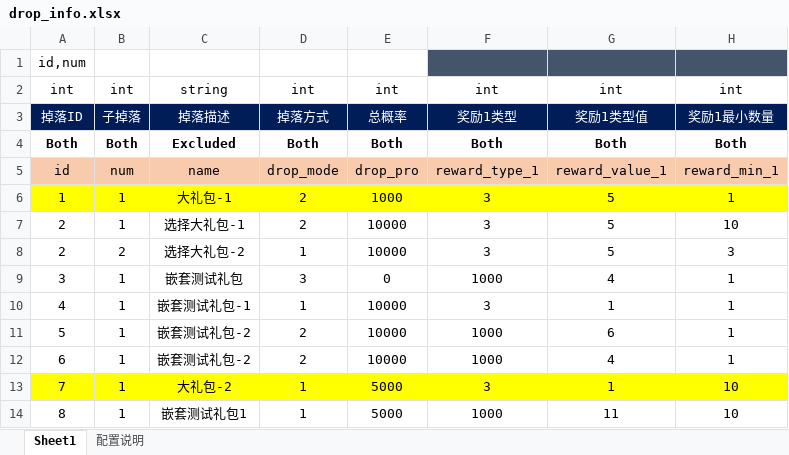
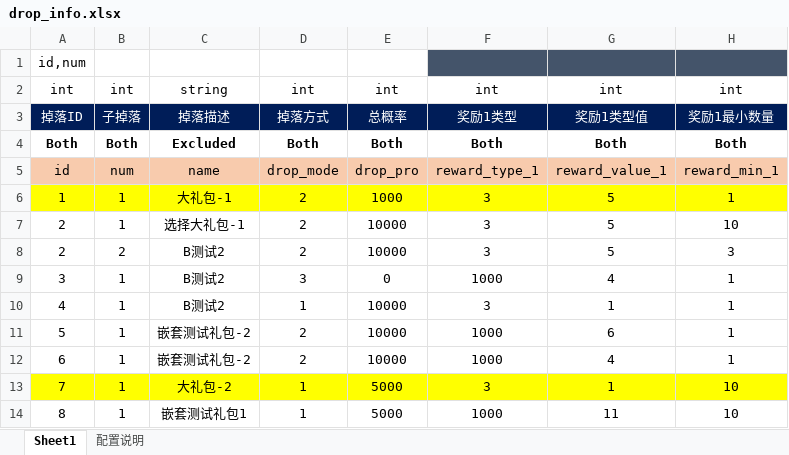
Before and after one commit to jarvanstack/git-demo, an Excel workbook: 1019_drop/drop_info.xlsx, sheet Sheet1, drawn as a sheet; only a part is shown; values as stored, in another font and other column widths than the file's, no borders; conditional formats not drawn; the diff names each change by its address in the sheet, - before the commit and + after, or states it on an @@ line.

Commit message:
B测试2

```diff
--- a/1019_drop/drop_info.xlsx (sheet Sheet1)
+++ b/1019_drop/drop_info.xlsx (sheet Sheet1)
-C8: 选择大礼包-2
+C8: B测试2
-D8: 1
+D8: 2
-C9: 嵌套测试礼包
+C9: B测试2
-C10: 嵌套测试礼包-1
+C10: B测试2
```
